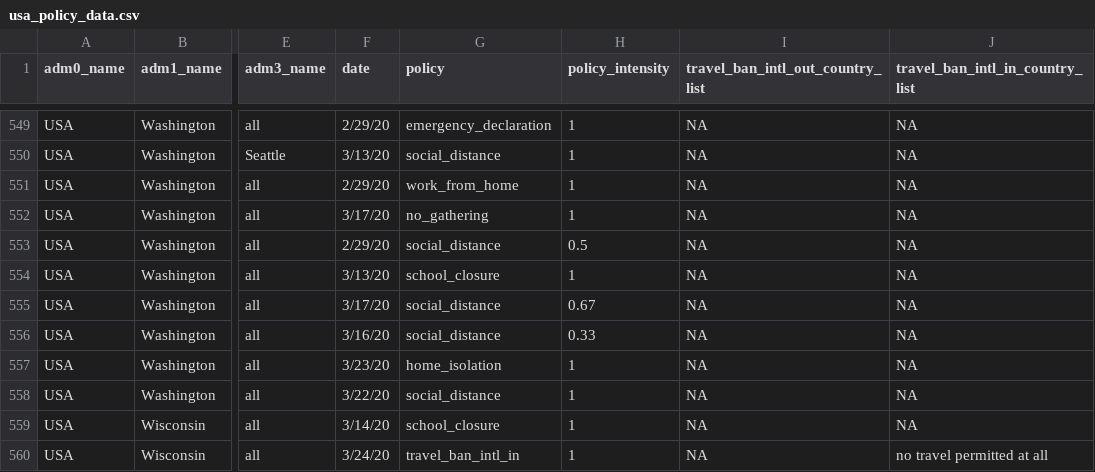
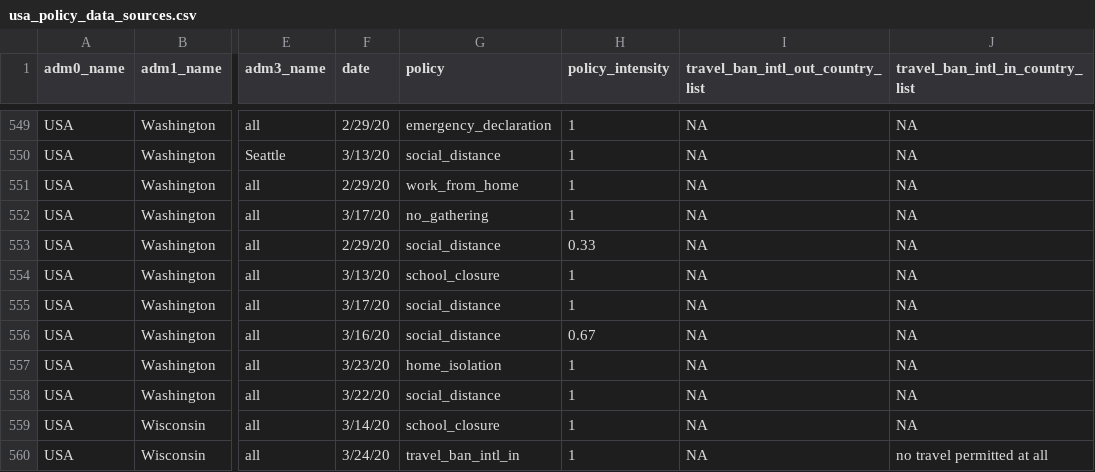
Before and after one commit to Global-Policy-Lab/gpl-covid, a CSV file: data/raw/usa/usa_policy_data_sources.csv (was data/raw/usa/usa_policy_data.csv), drawn as a sheet; only a part is shown, gaps mark what is left out; the diff names each change by its address in the sheet, - before the commit and + after, or states it on an @@ line.

Commit message:
updated file name

```diff
--- a/data/raw/usa/usa_policy_data.csv
+++ b/data/raw/usa/usa_policy_data_sources.csv
-H553 (policy_intensity): 0.5
+H553 (policy_intensity): 0.33
-H555 (policy_intensity): 0.67
+H555 (policy_intensity): 1
-H556 (policy_intensity): 0.33
+H556 (policy_intensity): 0.67
```
